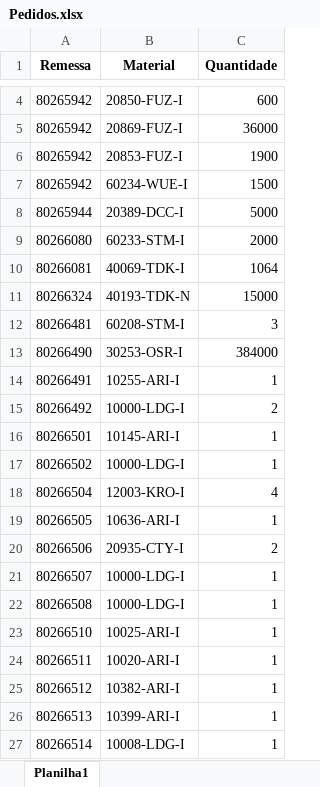
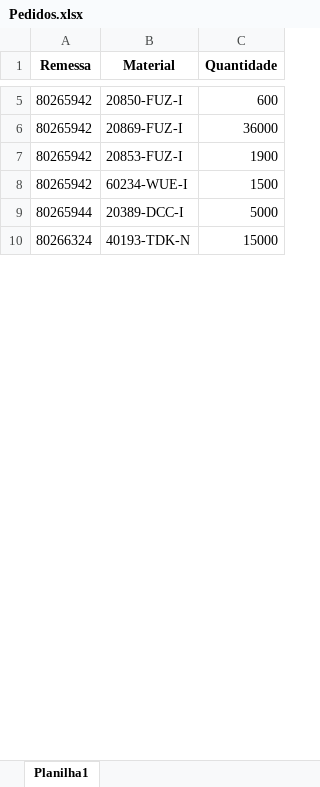
Before and after one commit to pontesasp/conferencia-dados, an Excel workbook: Pedidos.xlsx, sheet Planilha1, drawn as a sheet; only a part is shown, gaps mark what is left out; values as stored, in another font and other column widths than the file's, no borders; removed rows and columns are numbered as before the commit, all else as after; the diff covers the shown part only; the diff names each change by its address in the sheet, - before the commit and + after, or states it on an @@ line.

Commit message:
Add files via upload
atualizar Pedidos

```diff
--- a/Pedidos.xlsx (sheet Planilha1)
+++ b/Pedidos.xlsx (sheet Planilha1)
-row 9: 80266080 | 60233-STM-I | 2000
-row 10: 80266081 | 40069-TDK-I | 1064
-row 12: 80266481 | 60208-STM-I | 3
-row 13: 80266490 | 30253-OSR-I | 384000
-row 14: 80266491 | 10255-ARI-I | 1
-row 15: 80266492 | 10000-LDG-I | 2
-row 16: 80266501 | 10145-ARI-I | 1
-row 17: 80266502 | 10000-LDG-I | 1
-row 18: 80266504 | 12003-KRO-I | 4
-row 19: 80266505 | 10636-ARI-I | 1
-row 20: 80266506 | 20935-CTY-I | 2
-row 21: 80266507 | 10000-LDG-I | 1
-row 22: 80266508 | 10000-LDG-I | 1
-row 23: 80266510 | 10025-ARI-I | 1
-row 24: 80266511 | 10020-ARI-I | 1
-row 25: 80266512 | 10382-ARI-I | 1
-row 26: 80266513 | 10399-ARI-I | 1
-row 27: 80266514 | 10008-LDG-I | 1
```
Also changed, not shown: 2 added rows and 36 removed rows elsewhere in this sheet.
